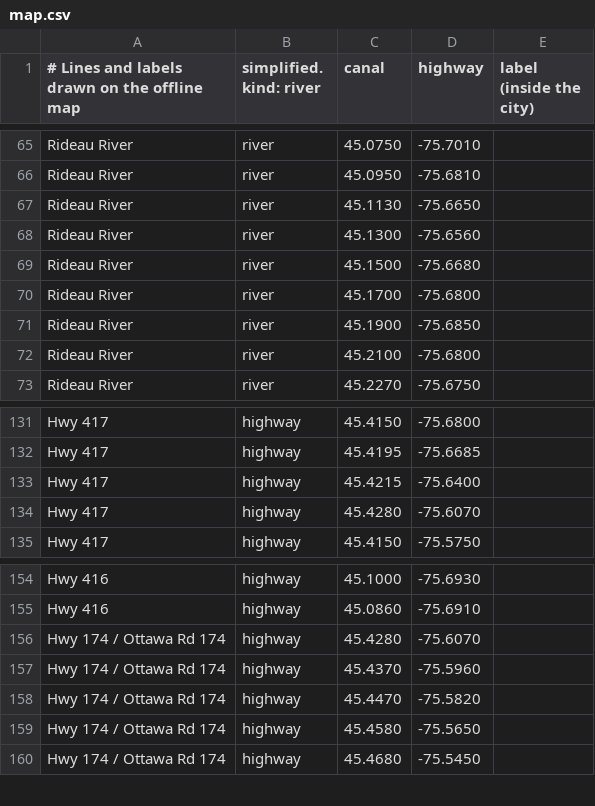
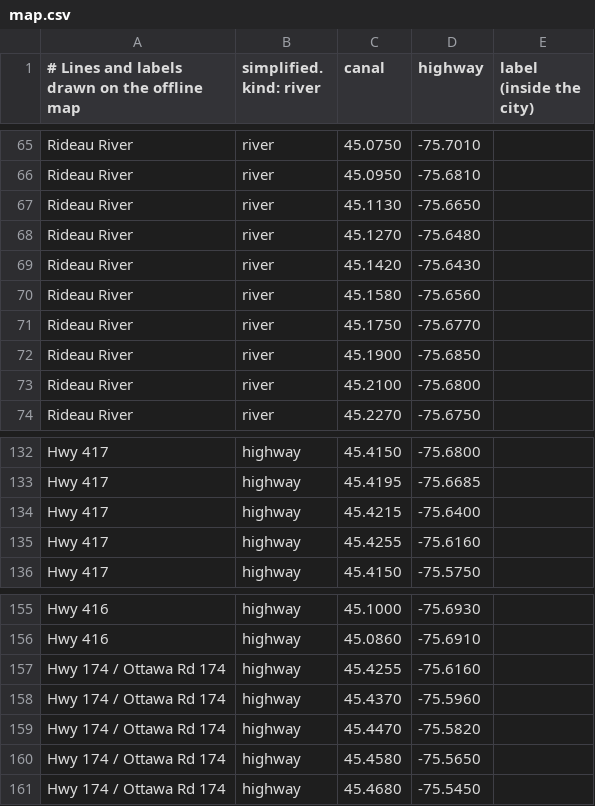
Before and after one commit to mfren022/blah, a CSV file: OttawaHomePrice/app/src/main/assets/data/map.csv, drawn as a sheet; only a part is shown, gaps mark what is left out.

```diff
--- a/OttawaHomePrice/app/src/main/assets/data/map.csv
+++ b/OttawaHomePrice/app/src/main/assets/data/map.csv
@@ -67,5 +67,6 @@ Rideau River,river,45.0950,-75.6810
 Rideau River,river,45.1130,-75.6650
-Rideau River,river,45.1300,-75.6560
-Rideau River,river,45.1500,-75.6680
-Rideau River,river,45.1700,-75.6800
+Rideau River,river,45.1270,-75.6480
+Rideau River,river,45.1420,-75.6430
+Rideau River,river,45.1580,-75.6560
+Rideau River,river,45.1750,-75.6770
 Rideau River,river,45.1900,-75.6850
@@ -133,3 +134,3 @@ Hwy 417,highway,45.4195,-75.6685
 Hwy 417,highway,45.4215,-75.6400
-Hwy 417,highway,45.4280,-75.6070
+Hwy 417,highway,45.4255,-75.6160
 Hwy 417,highway,45.4150,-75.5750
@@ -155,3 +156,3 @@ Hwy 416,highway,45.1000,-75.6930
 Hwy 416,highway,45.0860,-75.6910
-Hwy 174 / Ottawa Rd 174,highway,45.4280,-75.6070
+Hwy 174 / Ottawa Rd 174,highway,45.4255,-75.6160
 Hwy 174 / Ottawa Rd 174,highway,45.4370,-75.5960
```
Also changed, not shown: OttawaHomePrice/app/src/main/assets/data/neighbourhoods.csv, OttawaHomePrice/app/src/main/assets/data/postal_areas.csv, 5 other files.
